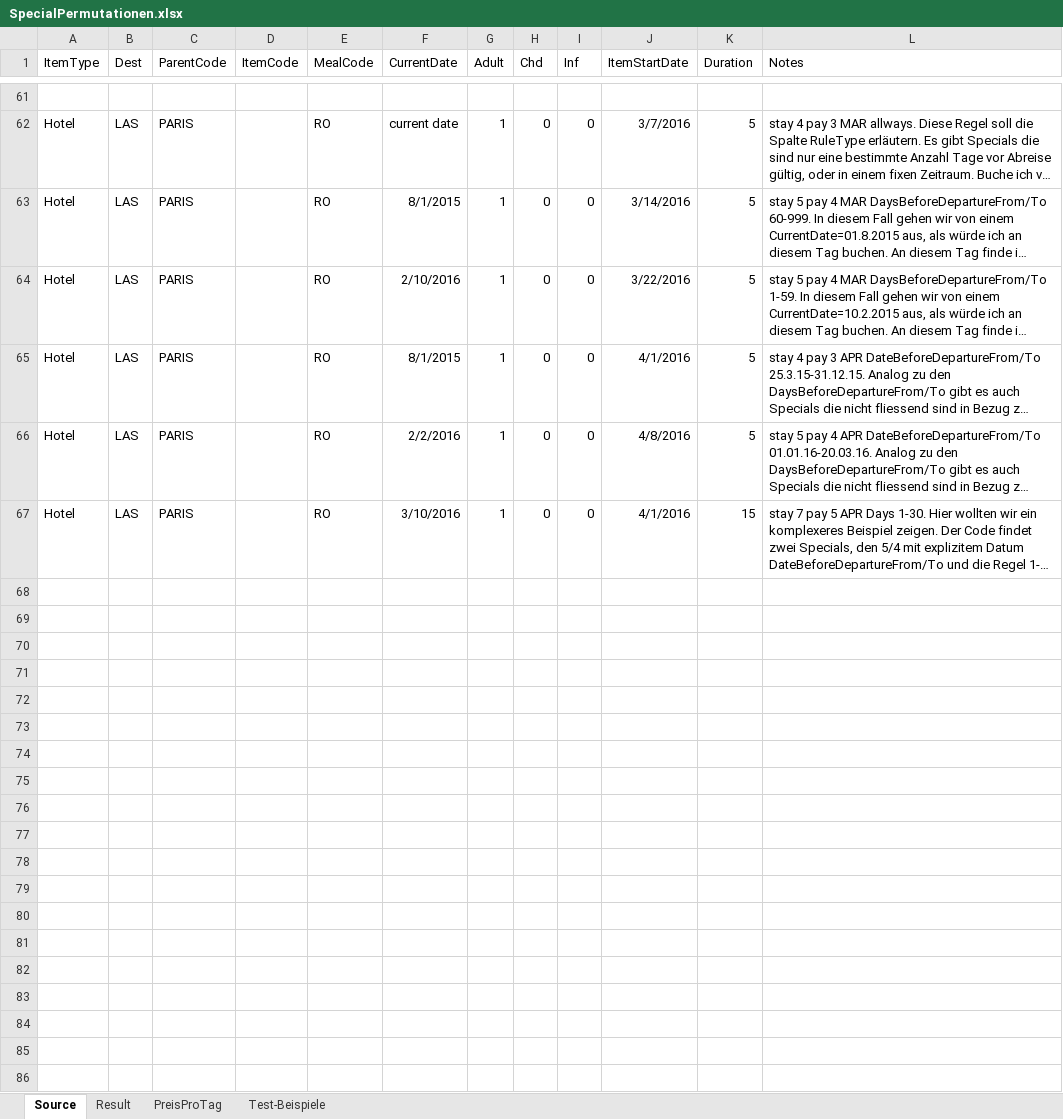
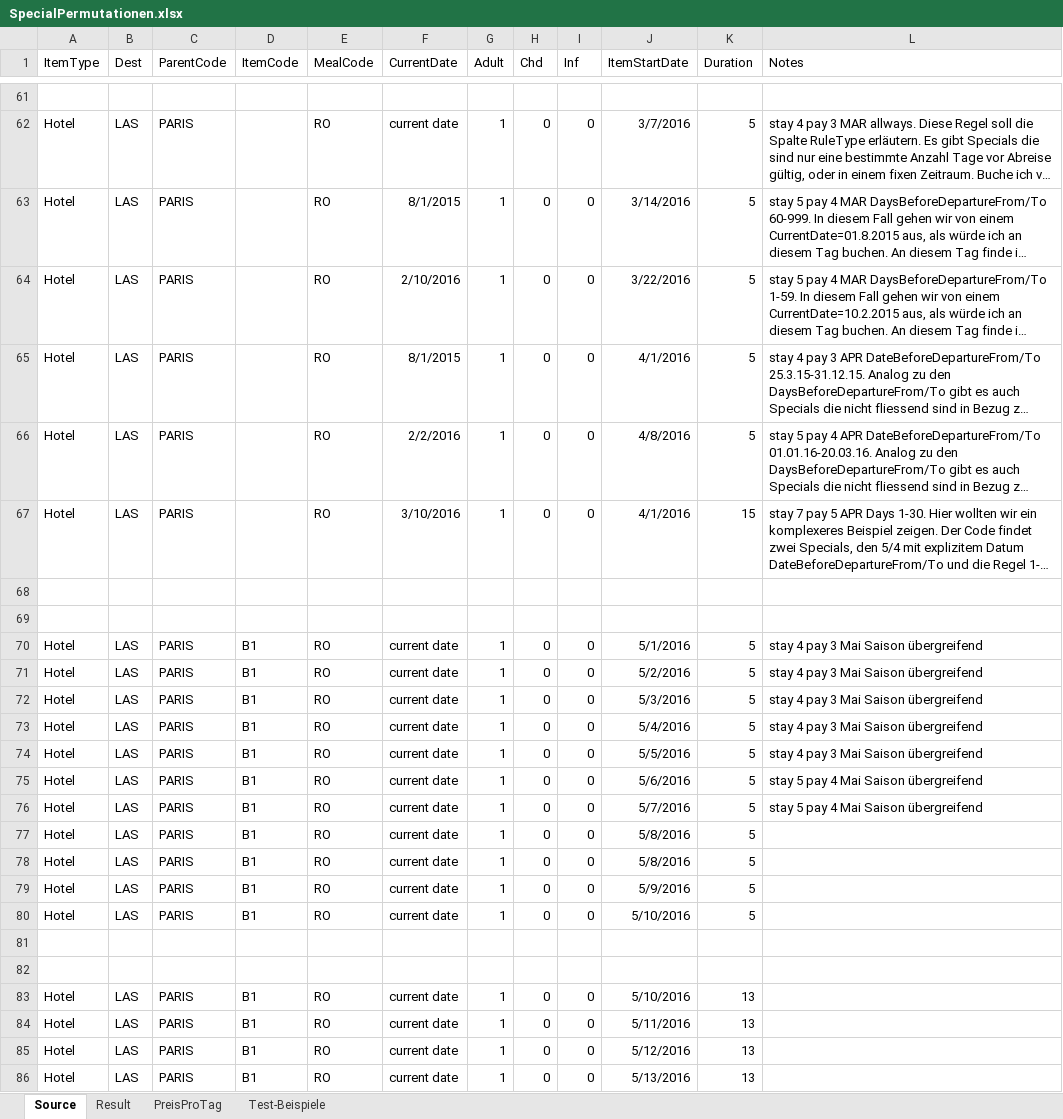
Before and after one commit to olts-develop/OltSchema, an Excel workbook: BaseData/HotelExport/SpecialOffers/SpecialPermutationen.xlsx, sheet Source, drawn as a sheet; only a part is shown, gaps mark what is left out; long unchanged cells end in …; values as stored, in another font and other column widths than the file's, no borders; the diff covers the shown part only; the diff names each change by its address in the sheet, - before the commit and + after, or states it on an @@ line.

Commit message:
Add examples

```diff
--- a/BaseData/HotelExport/SpecialOffers/SpecialPermutationen.xlsx (sheet Source)
+++ b/BaseData/HotelExport/SpecialOffers/SpecialPermutationen.xlsx (sheet Source)
+row 68: (empty)
+row 69: (empty)
+row 70: Hotel | LAS | PARIS | B1 | RO | current date | 1 | 0 | 0 | 5/1/2016 | 5 | stay 4 pay 3 Mai Saison übergreifend
+row 71: Hotel | LAS | PARIS | B1 | RO | current date | 1 | 0 | 0 | 5/2/2016 | 5 | stay 4 pay 3 Mai Saison übergreifend
+row 72: Hotel | LAS | PARIS | B1 | RO | current date | 1 | 0 | 0 | 5/3/2016 | 5 | stay 4 pay 3 Mai Saison übergreifend
+row 73: Hotel | LAS | PARIS | B1 | RO | current date | 1 | 0 | 0 | 5/4/2016 | 5 | stay 4 pay 3 Mai Saison übergreifend
+row 74: Hotel | LAS | PARIS | B1 | RO | current date | 1 | 0 | 0 | 5/5/2016 | 5 | stay 4 pay 3 Mai Saison übergreifend
+row 75: Hotel | LAS | PARIS | B1 | RO | current date | 1 | 0 | 0 | 5/6/2016 | 5 | stay 5 pay 4 Mai Saison übergreifend
+row 76: Hotel | LAS | PARIS | B1 | RO | current date | 1 | 0 | 0 | 5/7/2016 | 5 | stay 5 pay 4 Mai Saison übergreifend
+row 77: Hotel | LAS | PARIS | B1 | RO | current date | 1 | 0 | 0 | 5/8/2016 | 5
+row 78: Hotel | LAS | PARIS | B1 | RO | current date | 1 | 0 | 0 | 5/8/2016 | 5
+row 79: Hotel | LAS | PARIS | B1 | RO | current date | 1 | 0 | 0 | 5/9/2016 | 5
+row 80: Hotel | LAS | PARIS | B1 | RO | current date | 1 | 0 | 0 | 5/10/2016 | 5
+row 81: (empty)
+row 82: (empty)
+row 83: Hotel | LAS | PARIS | B1 | RO | current date | 1 | 0 | 0 | 5/10/2016 | 13
+row 84: Hotel | LAS | PARIS | B1 | RO | current date | 1 | 0 | 0 | 5/11/2016 | 13
+row 85: Hotel | LAS | PARIS | B1 | RO | current date | 1 | 0 | 0 | 5/12/2016 | 13
+row 86: Hotel | LAS | PARIS | B1 | RO | current date | 1 | 0 | 0 | 5/13/2016 | 13
```
Also changed, not shown: 16 added rows elsewhere in this sheet.
